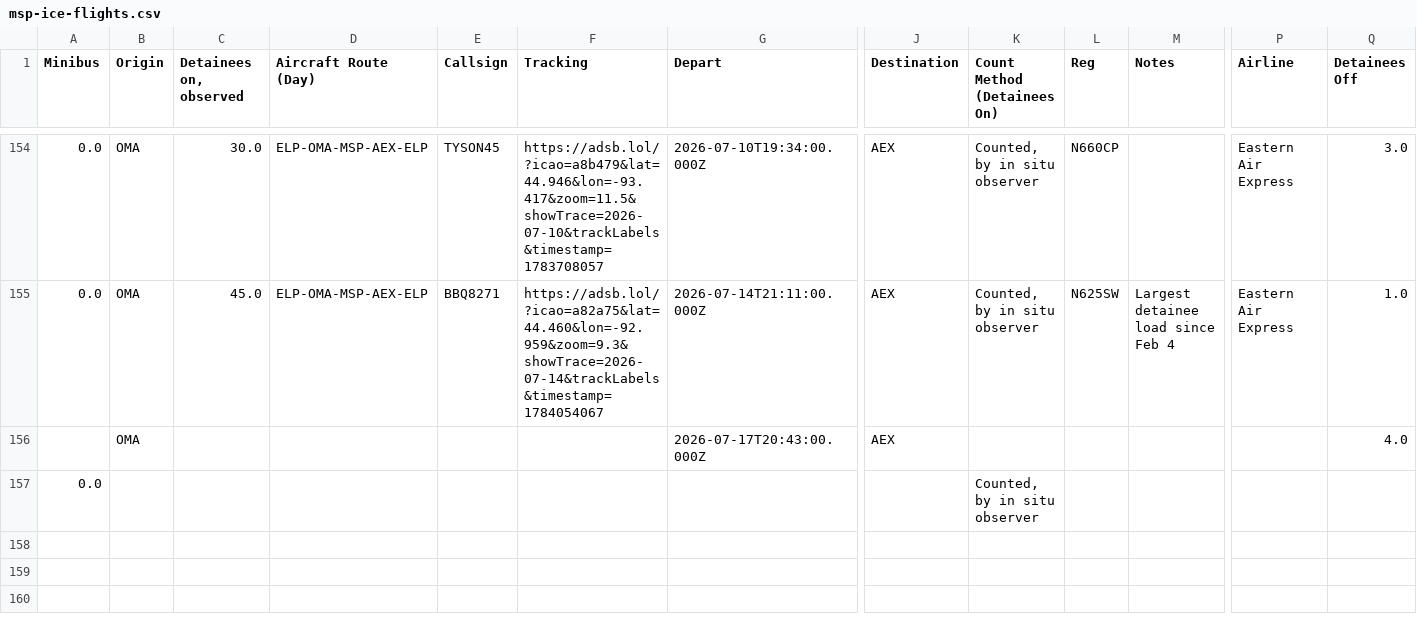
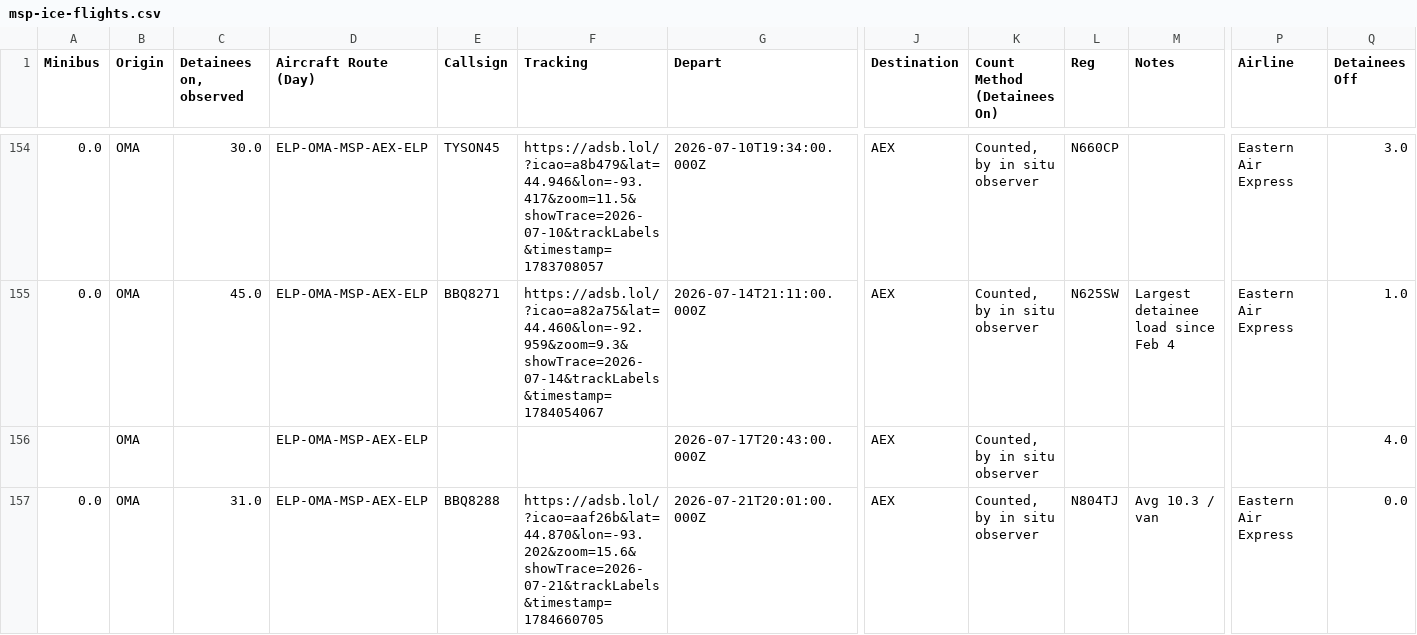
Before and after one commit to mbaynton/msp-ice-flights-shiny, a CSV file: msp-ice-flights.csv, drawn as a sheet; only a part is shown, gaps mark what is left out; the diff covers the shown part only; the diff names each change by its address in the sheet, - before the commit and + after, or states it on an @@ line.

```diff
--- a/msp-ice-flights.csv
+++ b/msp-ice-flights.csv
-D156:D157 (Aircraft Route (Day)): (empty)
+D156:D157 (Aircraft Route (Day)): ELP-OMA-MSP-AEX-ELP
-K156 (Count Method (Detainees On)): (empty)
+K156 (Count Method (Detainees On)): Counted, by in situ observer
-B157 (Origin): (empty)
+B157 (Origin): OMA
-C157 (Detainees on, observed): (empty)
+C157 (Detainees on, observed): 31.0
-E157 (Callsign): (empty)
+E157 (Callsign): BBQ8288
-F157 (Tracking): (empty)
+F157 (Tracking): https://adsb.lol/?icao=aaf26b&lat=44.870&lon=-93.202&zoom=15.6&showTrace=2026-07-21&trackLabels&timestamp=1784660705
-G157 (Depart): (empty)
+G157 (Depart): 2026-07-21T20:01:00.000Z
-J157 (Destination): (empty)
+J157 (Destination): AEX
-L157 (Reg): (empty)
+L157 (Reg): N804TJ
-M157 (Notes): (empty)
+M157 (Notes): Avg 10.3 / van
-P157 (Airline): (empty)
+P157 (Airline): Eastern Air Express
-Q157 (Detainees Off): (empty)
+Q157 (Detainees Off): 0.0
```
Also changed, not shown: 1 edited cell elsewhere in this file.
